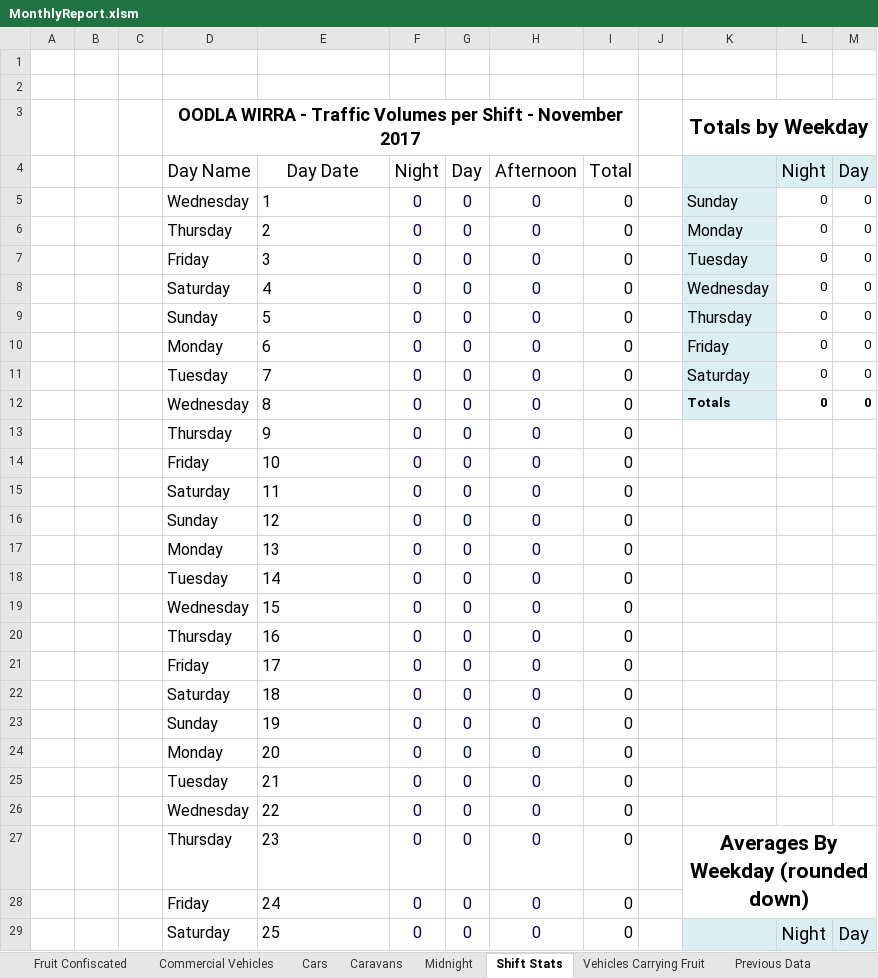
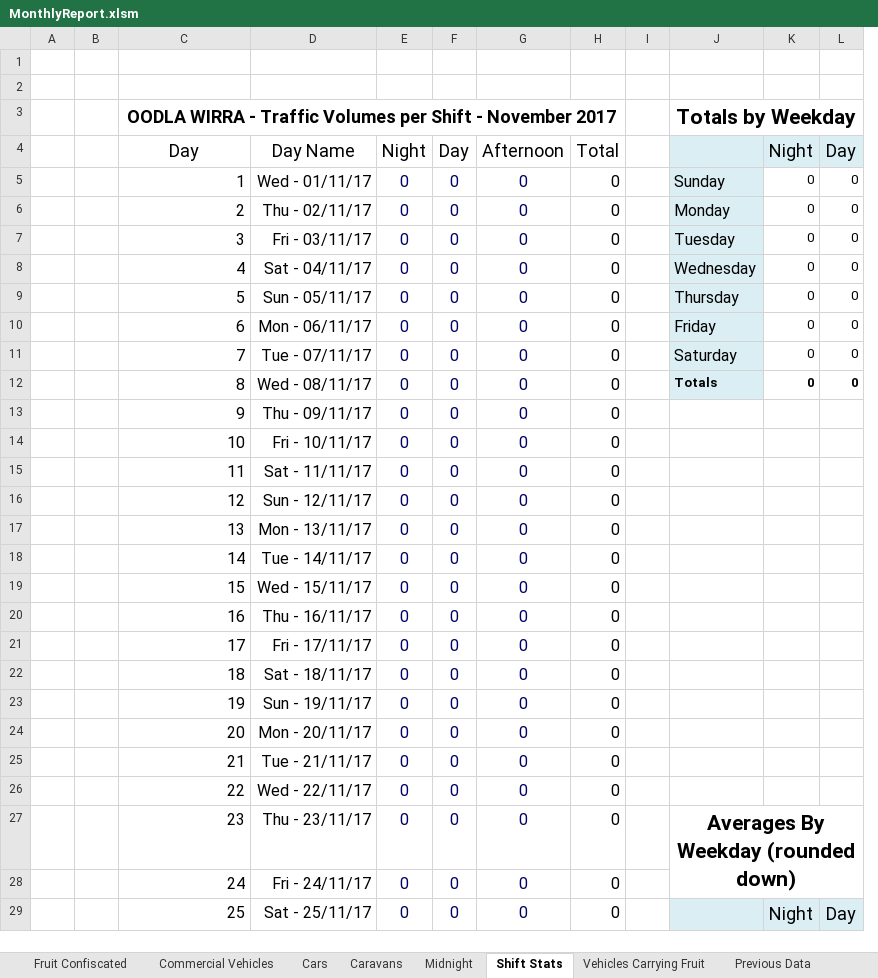
Before and after one commit to Blackpotch/MonthlyReport, an Excel workbook: MonthlyReport.xlsm, sheet Shift Stats, drawn as a sheet; only a part is shown; values as stored, in another font and other column widths than the file's, no borders; charts and pictures and conditional formats not drawn; removed rows and columns are numbered as before the commit, all else as after; the diff covers the shown part only; the diff names each change by its address in the sheet, - before the commit and + after, or states it on an @@ line.

Commit message:
Change the named ranges to facilitate exporting shift stats to access

```diff
--- a/MonthlyReport.xlsm (sheet Shift Stats)
+++ b/MonthlyReport.xlsm (sheet Shift Stats)
-column C, empty
-column D, rows 3-29: OODLA WIRRA - Traffic Volumes per Shift - November 2017 | Day Name | Wednesday | Thursday | Friday | Saturday | Sunday | Monday | Tuesday | Wednesday | Thursday | Friday | Saturday | Sunday | Monday | Tuesday | Wednesday | Thursday | Friday | Saturday | Sunday | Monday | Tuesday | Wednesday | Thursday | Friday | Saturday
+column D, rows 4-29: Day Name | Wed - 01/11/17 | Thu - 02/11/17 | Fri - 03/11/17 | Sat - 04/11/17 | Sun - 05/11/17 | Mon - 06/11/17 | Tue - 07/11/17 | Wed - 08/11/17 | Thu - 09/11/17 | Fri - 10/11/17 | Sat - 11/11/17 | Sun - 12/11/17 | Mon - 13/11/17 | Tue - 14/11/17 | Wed - 15/11/17 | Thu - 16/11/17 | Fri - 17/11/17 | Sat - 18/11/17 | Sun - 19/11/17 | Mon - 20/11/17 | Tue - 21/11/17 | Wed - 22/11/17 | Thu - 23/11/17 | Fri - 24/11/17 | Sat - 25/11/17
-C3: (empty)
+C3: OODLA WIRRA - Traffic Volumes per Shift - November 2017
+C3:H3 merged
-C4: Day Date
+C4: Day
-C5:C29 alignment: left
+C5:C29 alignment: right
```
Also changed, not shown: 1 added row, 1 removed row, 29 edited cells, cell formats and merged cells elsewhere in this sheet, sheet Fruit Confiscated, sheet Summary, other sheet tabs, formulas that keep their value, charts or pictures, 1 other file.
